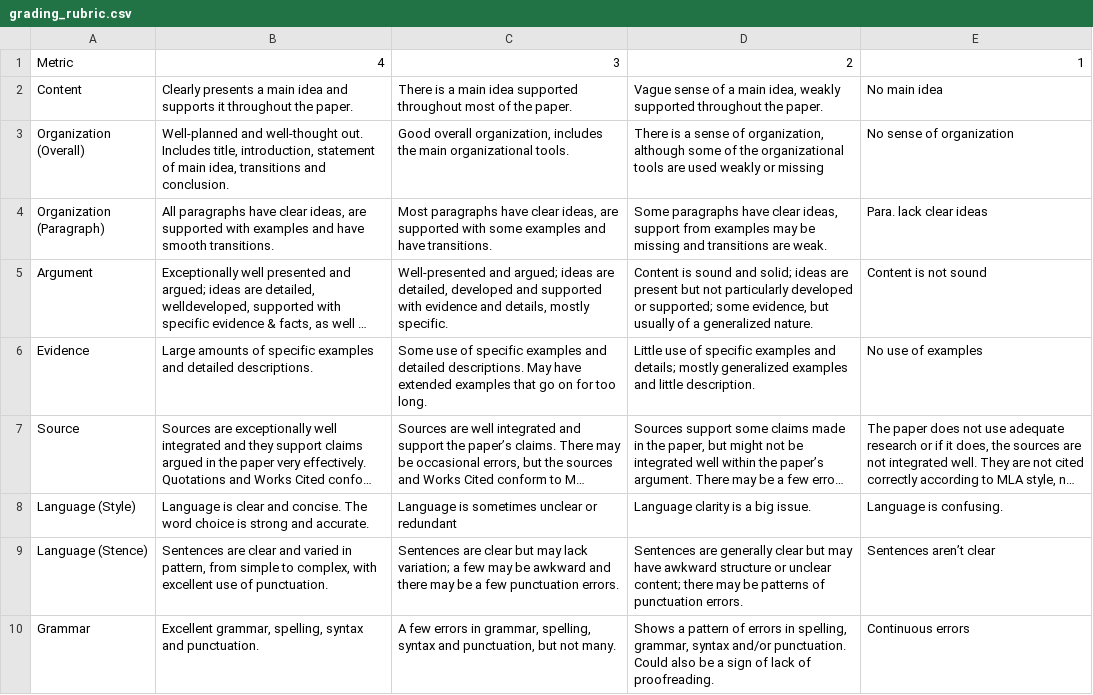
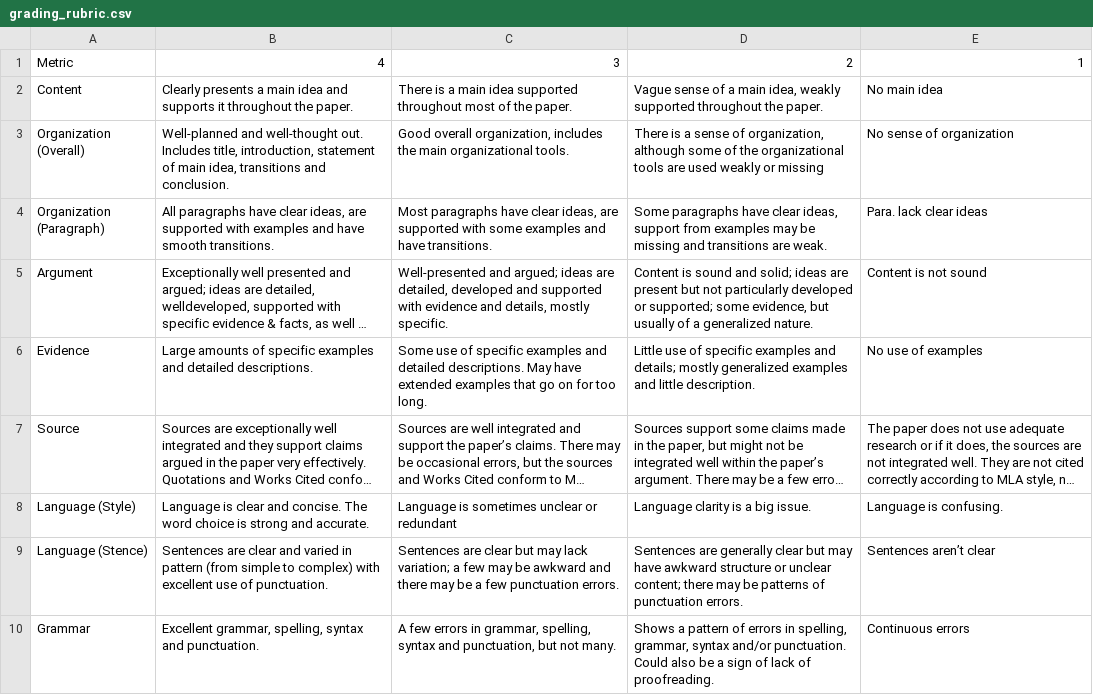
Before and after one commit to junting-huang/fws_speed_grading, a CSV file: grading_rubric.csv, drawn as a sheet; long unchanged cells end in …; the diff names each change by its address in the sheet, - before the commit and + after, or states it on an @@ line.

Commit message:
Update grading_rubric.csv

```diff
--- a/grading_rubric.csv
+++ b/grading_rubric.csv
-B9: …varied in pattern, from simple to complex, with excellent…
+B9: …varied in pattern (from simple to complex) with excellent…
```
